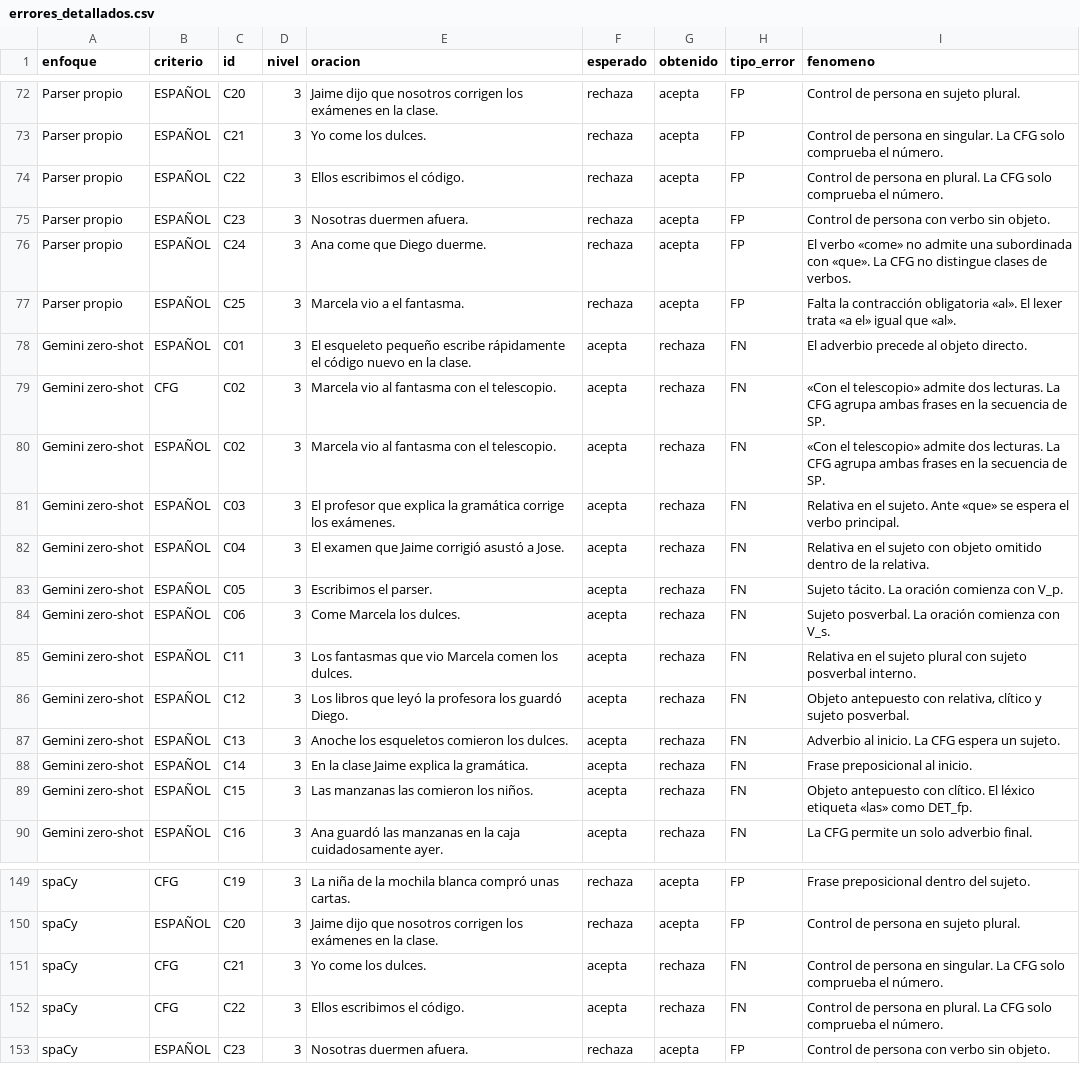
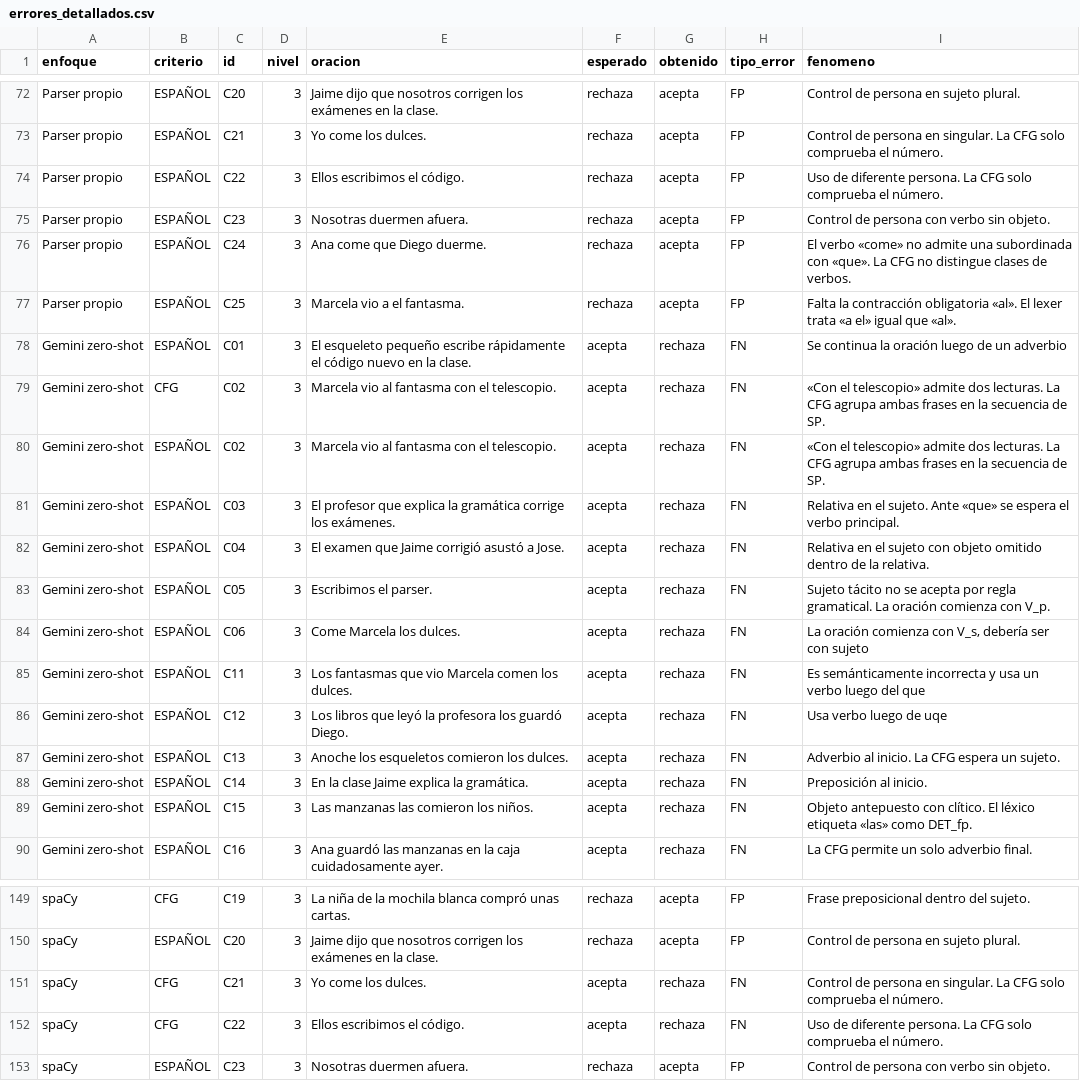
Before and after one commit to JosseJuventino/mini-c-parser, a CSV file: benchmark/resultados/errores_detallados.csv, drawn as a sheet; only a part is shown, gaps mark what is left out; the diff covers the shown part only.

```diff
--- a/benchmark/resultados/errores_detallados.csv
+++ b/benchmark/resultados/errores_detallados.csv
@@ -73,3 +73,3 @@ Parser propio;ESPAÑOL;C20;3;Jaime dijo que nosotros corrigen los exámenes en l
 Parser propio;ESPAÑOL;C21;3;Yo come los dulces.;rechaza;acepta;FP;Control de persona en singular. La CFG solo comprueba el número.
-Parser propio;ESPAÑOL;C22;3;Ellos escribimos el código.;rechaza;acepta;FP;Control de persona en plural. La CFG solo comprueba el número.
+Parser propio;ESPAÑOL;C22;3;Ellos escribimos el código.;rechaza;acepta;FP;Uso de diferente persona. La CFG solo comprueba el número.
 Parser propio;ESPAÑOL;C23;3;Nosotras duermen afuera.;rechaza;acepta;FP;Control de persona con verbo sin objeto.
@@ -77,3 +77,3 @@ Parser propio;ESPAÑOL;C24;3;Ana come que Diego duerme.;rechaza;acepta;FP;El ver
 Parser propio;ESPAÑOL;C25;3;Marcela vio a el fantasma.;rechaza;acepta;FP;Falta la contracción obligatoria «al». El lexer trata «a el» igual que «al».
-Gemini zero-shot;ESPAÑOL;C01;3;El esqueleto pequeño escribe rápidamente el código nuevo en la clase.;acepta;rechaza;FN;El adverbio precede al objeto directo.
+Gemini zero-shot;ESPAÑOL;C01;3;El esqueleto pequeño escribe rápidamente el código nuevo en la clase.;acepta;rechaza;FN;Se continua la oración luego de un adverbio
 Gemini zero-shot;CFG;C02;3;Marcela vio al fantasma con el telescopio.;acepta;rechaza;FN;«Con el telescopio» admite dos lecturas. La CFG agrupa ambas frases en la secuencia de SP.
@@ -82,8 +82,8 @@ Gemini zero-shot;ESPAÑOL;C03;3;El profesor que explica la gramática corrige lo
 Gemini zero-shot;ESPAÑOL;C04;3;El examen que Jaime corrigió asustó a Jose.;acepta;rechaza;FN;Relativa en el sujeto con objeto omitido dentro de la relativa.
-Gemini zero-shot;ESPAÑOL;C05;3;Escribimos el parser.;acepta;rechaza;FN;Sujeto tácito. La oración comienza con V_p.
-Gemini zero-shot;ESPAÑOL;C06;3;Come Marcela los dulces.;acepta;rechaza;FN;Sujeto posverbal. La oración comienza con V_s.
-Gemini zero-shot;ESPAÑOL;C11;3;Los fantasmas que vio Marcela comen los dulces.;acepta;rechaza;FN;Relativa en el sujeto plural con sujeto posverbal interno.
-Gemini zero-shot;ESPAÑOL;C12;3;Los libros que leyó la profesora los guardó Diego.;acepta;rechaza;FN;Objeto antepuesto con relativa, clítico y sujeto posverbal.
+Gemini zero-shot;ESPAÑOL;C05;3;Escribimos el parser.;acepta;rechaza;FN;Sujeto tácito no se acepta por regla gramatical. La oración comienza con V_p.
+Gemini zero-shot;ESPAÑOL;C06;3;Come Marcela los dulces.;acepta;rechaza;FN;La oración comienza con V_s, debería ser con sujeto
+Gemini zero-shot;ESPAÑOL;C11;3;Los fantasmas que vio Marcela comen los dulces.;acepta;rechaza;FN;Es semánticamente incorrecta y usa un verbo luego del que
+Gemini zero-shot;ESPAÑOL;C12;3;Los libros que leyó la profesora los guardó Diego.;acepta;rechaza;FN;Usa verbo luego de uqe
 Gemini zero-shot;ESPAÑOL;C13;3;Anoche los esqueletos comieron los dulces.;acepta;rechaza;FN;Adverbio al inicio. La CFG espera un sujeto.
-Gemini zero-shot;ESPAÑOL;C14;3;En la clase Jaime explica la gramática.;acepta;rechaza;FN;Frase preposicional al inicio.
+Gemini zero-shot;ESPAÑOL;C14;3;En la clase Jaime explica la gramática.;acepta;rechaza;FN;Preposición al inicio.
 Gemini zero-shot;ESPAÑOL;C15;3;Las manzanas las comieron los niños.;acepta;rechaza;FN;Objeto antepuesto con clítico. El léxico etiqueta «las» como DET_fp.
@@ -151,3 +151,3 @@ spaCy;ESPAÑOL;C20;3;Jaime dijo que nosotros corrigen los exámenes en la clase.
 spaCy;CFG;C21;3;Yo come los dulces.;acepta;rechaza;FN;Control de persona en singular. La CFG solo comprueba el número.
-spaCy;CFG;C22;3;Ellos escribimos el código.;acepta;rechaza;FN;Control de persona en plural. La CFG solo comprueba el número.
+spaCy;CFG;C22;3;Ellos escribimos el código.;acepta;rechaza;FN;Uso de diferente persona. La CFG solo comprueba el número.
 spaCy;ESPAÑOL;C23;3;Nosotras duermen afuera.;rechaza;acepta;FP;Control de persona con verbo sin objeto.
```
Also changed, not shown: 35 edited cells elsewhere in this file, 2 other files.
